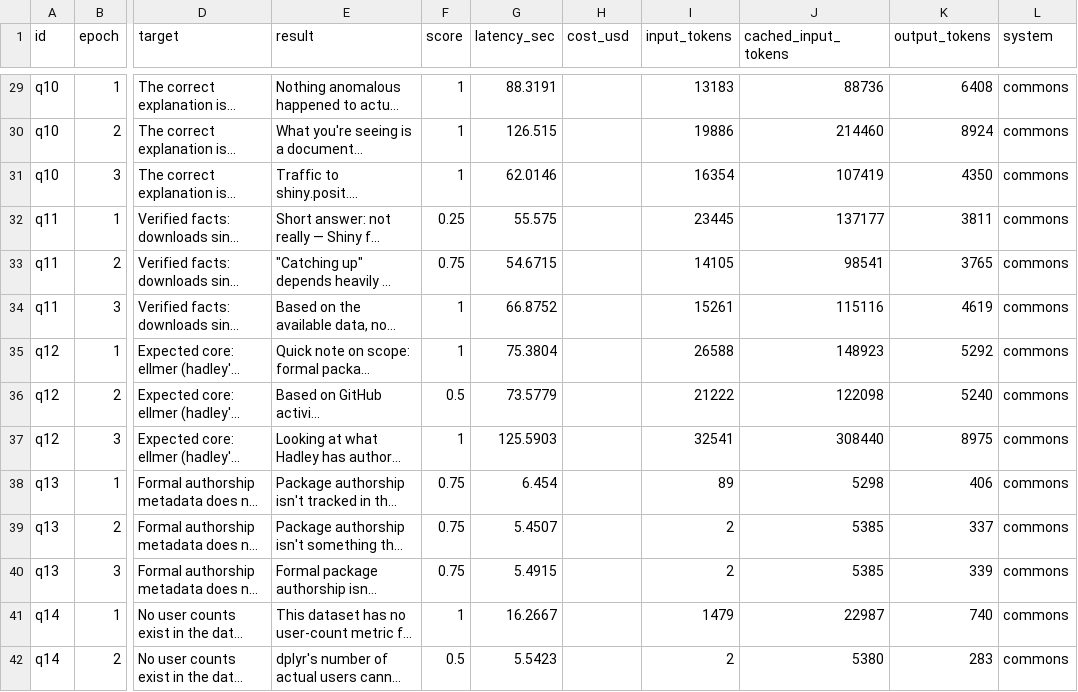
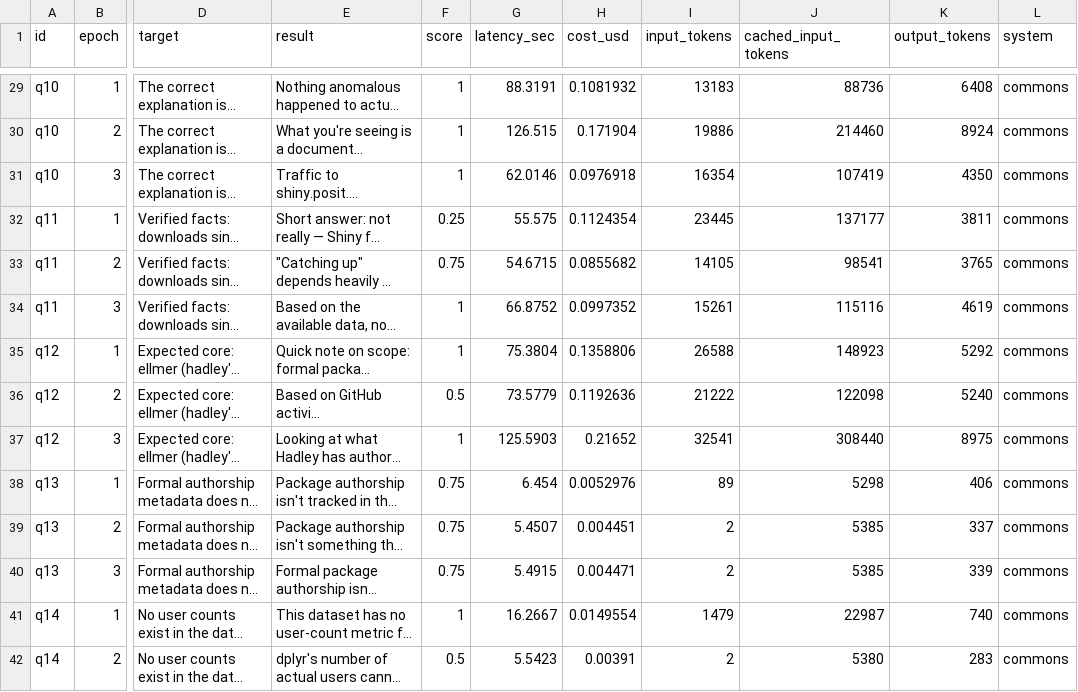
Before and after one commit to posit-dev/devrel-agent, a CSV file: evals/results.csv, drawn as a sheet; only a part is shown, gaps mark what is left out; long unchanged cells end in …; the diff covers the shown part only; the diff names each change by its address in the sheet, - before the commit and + after, or states it on an @@ line.

Commit message:
use computed cost

```diff
--- a/evals/results.csv
+++ b/evals/results.csv
-H29 (cost_usd): (empty)
+H29 (cost_usd): 0.1081932
-H30 (cost_usd): (empty)
+H30 (cost_usd): 0.171904
-H31 (cost_usd): (empty)
+H31 (cost_usd): 0.0976918
-H32 (cost_usd): (empty)
+H32 (cost_usd): 0.1124354
-H33 (cost_usd): (empty)
+H33 (cost_usd): 0.0855682
-H34 (cost_usd): (empty)
+H34 (cost_usd): 0.0997352
-H35 (cost_usd): (empty)
+H35 (cost_usd): 0.1358806
-H36 (cost_usd): (empty)
+H36 (cost_usd): 0.1192636
-H37 (cost_usd): (empty)
+H37 (cost_usd): 0.21652
-H38 (cost_usd): (empty)
+H38 (cost_usd): 0.0052976
-H39 (cost_usd): (empty)
+H39 (cost_usd): 0.004451
-H40 (cost_usd): (empty)
+H40 (cost_usd): 0.004471
-H41 (cost_usd): (empty)
+H41 (cost_usd): 0.0149554
-H42 (cost_usd): (empty)
+H42 (cost_usd): 0.00391
```
Also changed, not shown: 178 edited cells elsewhere in this file, 4 other files.
